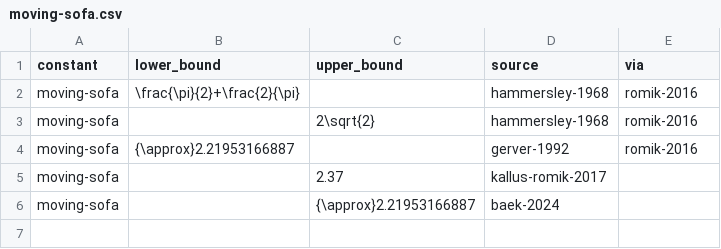
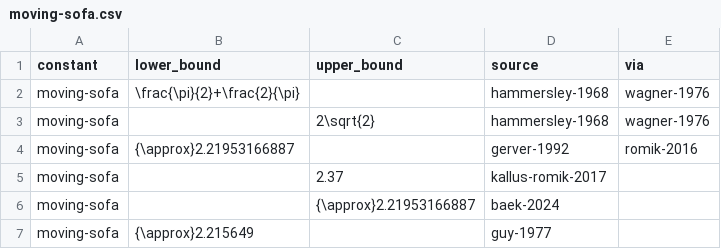
Before and after one commit to bargainlandz-code/leaps-in-bounds, a CSV file: literature/bounds/moving-sofa.csv, drawn as a sheet.

```diff
--- a/literature/bounds/moving-sofa.csv
+++ b/literature/bounds/moving-sofa.csv
@@ -1,4 +1,4 @@
 constant,lower_bound,upper_bound,source,via
-moving-sofa,\frac{\pi}{2}+\frac{2}{\pi},,hammersley-1968,romik-2016
-moving-sofa,,2\sqrt{2},hammersley-1968,romik-2016
+moving-sofa,\frac{\pi}{2}+\frac{2}{\pi},,hammersley-1968,wagner-1976
+moving-sofa,,2\sqrt{2},hammersley-1968,wagner-1976
 moving-sofa,{\approx}2.21953166887,,gerver-1992,romik-2016
@@ -6 +6,2 @@ moving-sofa,,2.37,kallus-romik-2017,
 moving-sofa,,{\approx}2.21953166887,baek-2024,
+moving-sofa,{\approx}2.215649,,guy-1977,
```
Also changed, not shown: 2 other files.
